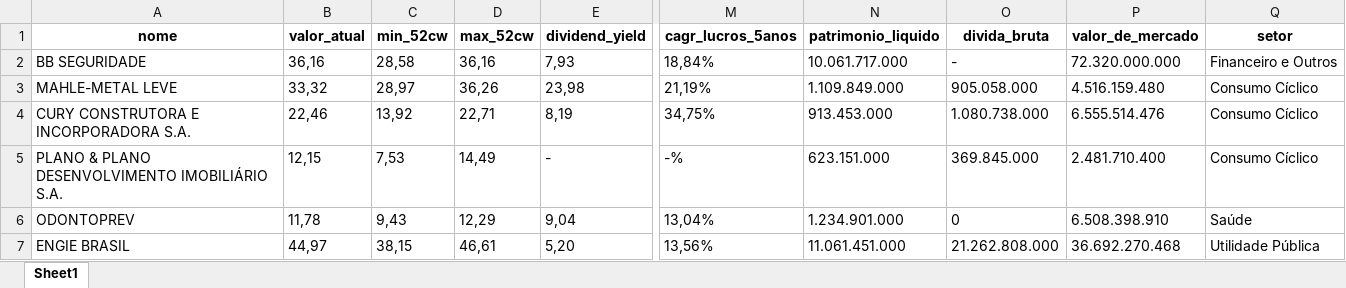
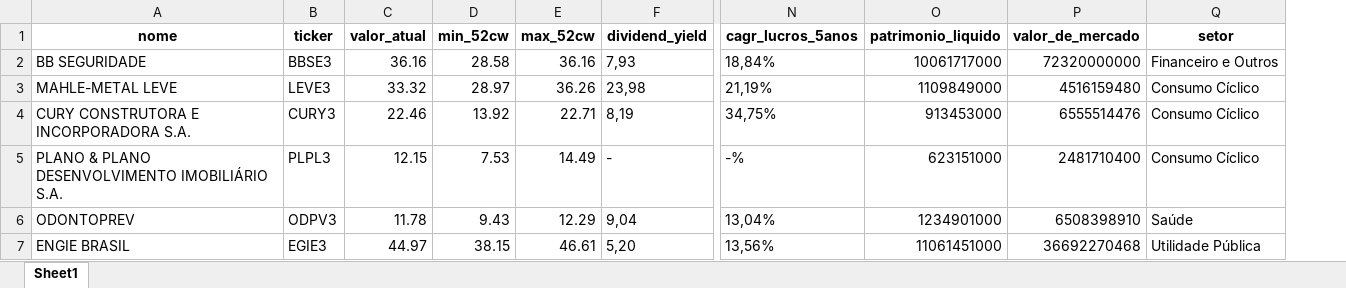
Before and after one commit to matheusresende7/python_projeto_final_2_web_scraping_selenium, an Excel workbook: data/acoes_dados.xlsx, sheet Sheet1, drawn as a sheet; only a part is shown, gaps mark what is left out; values as stored, in another font and other column widths than the file's, no borders; removed rows and columns are numbered as before the commit, all else as after; the diff names each change by its address in the sheet, - before the commit and + after, or states it on an @@ line.

```diff
--- a/data/acoes_dados.xlsx (sheet Sheet1)
+++ b/data/acoes_dados.xlsx (sheet Sheet1)
+column B (ticker), rows 2-7: BBSE3 | LEVE3 | CURY3 | PLPL3 | ODPV3 | EGIE3
-column O (divida_bruta), rows 2-7: - | 905.058.000 | 1.080.738.000 | 369.845.000 | 0 | 21.262.808.000
-C2 (valor_atual): 36,16
+C2 (valor_atual): 36.16
-D2 (min_52cw): 28,58
+D2 (min_52cw): 28.58
-E2 (max_52cw): 36,16
+E2 (max_52cw): 36.16
-O2 (patrimonio_liquido): 10.061.717.000
+O2 (patrimonio_liquido): 10061717000
-P2 (valor_de_mercado): 72.320.000.000
+P2 (valor_de_mercado): 72320000000
-C3 (valor_atual): 33,32
+C3 (valor_atual): 33.32
-D3 (min_52cw): 28,97
+D3 (min_52cw): 28.97
-E3 (max_52cw): 36,26
+E3 (max_52cw): 36.26
-O3 (patrimonio_liquido): 1.109.849.000
+O3 (patrimonio_liquido): 1109849000
-P3 (valor_de_mercado): 4.516.159.480
+P3 (valor_de_mercado): 4516159480
-C4 (valor_atual): 22,46
+C4 (valor_atual): 22.46
-D4 (min_52cw): 13,92
+D4 (min_52cw): 13.92
-E4 (max_52cw): 22,71
+E4 (max_52cw): 22.71
-O4 (patrimonio_liquido): 913.453.000
+O4 (patrimonio_liquido): 913453000
-P4 (valor_de_mercado): 6.555.514.476
+P4 (valor_de_mercado): 6555514476
-C5 (valor_atual): 12,15
+C5 (valor_atual): 12.15
-D5 (min_52cw): 7,53
+D5 (min_52cw): 7.53
-E5 (max_52cw): 14,49
+E5 (max_52cw): 14.49
-O5 (patrimonio_liquido): 623.151.000
+O5 (patrimonio_liquido): 623151000
-P5 (valor_de_mercado): 2.481.710.400
+P5 (valor_de_mercado): 2481710400
-C6 (valor_atual): 11,78
+C6 (valor_atual): 11.78
-D6 (min_52cw): 9,43
+D6 (min_52cw): 9.43
-E6 (max_52cw): 12,29
+E6 (max_52cw): 12.29
-O6 (patrimonio_liquido): 1.234.901.000
+O6 (patrimonio_liquido): 1234901000
-P6 (valor_de_mercado): 6.508.398.910
+P6 (valor_de_mercado): 6508398910
-C7 (valor_atual): 44,97
+C7 (valor_atual): 44.97
-D7 (min_52cw): 38,15
+D7 (min_52cw): 38.15
-E7 (max_52cw): 46,61
+E7 (max_52cw): 46.61
-O7 (patrimonio_liquido): 11.061.451.000
+O7 (patrimonio_liquido): 11061451000
-P7 (valor_de_mercado): 36.692.270.468
+P7 (valor_de_mercado): 36692270468
```
Also changed, not shown: 2 other files.
